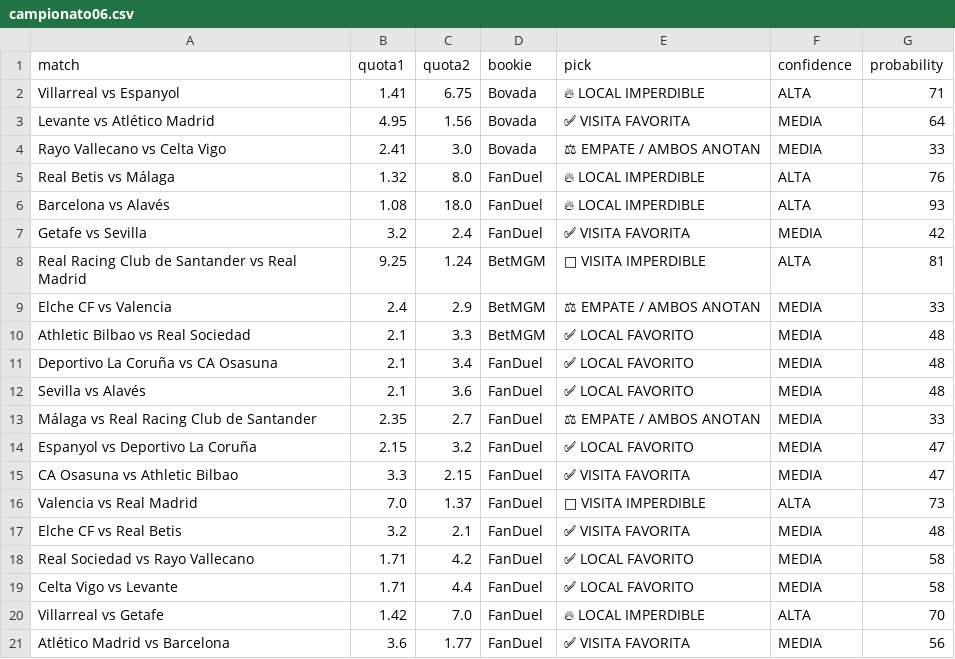
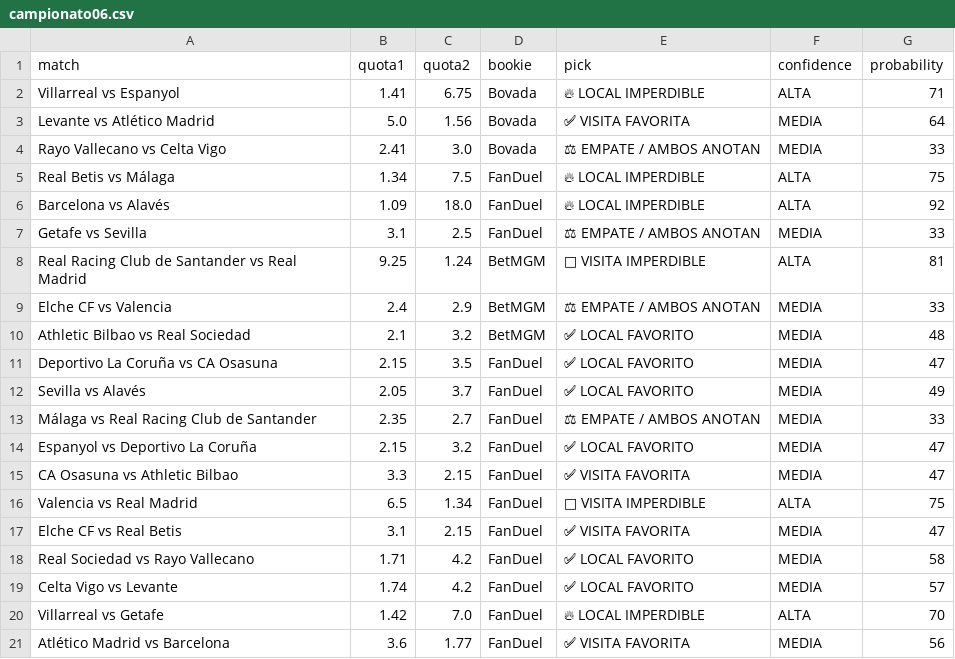
Before and after one commit to bernardinojosse/ia-deportiva-pro, a CSV file: campionati/campionato06.csv, drawn as a sheet; the diff names each change by its address in the sheet, - before the commit and + after, or states it on an @@ line.

```diff
--- a/campionati/campionato06.csv
+++ b/campionati/campionato06.csv
-B3 (quota1): 4.95
+B3 (quota1): 5.0
-B5 (quota1): 1.32
+B5 (quota1): 1.34
-C5 (quota2): 8.0
+C5 (quota2): 7.5
-G5 (probability): 76
+G5 (probability): 75
-B6 (quota1): 1.08
+B6 (quota1): 1.09
-G6 (probability): 93
+G6 (probability): 92
-B7 (quota1): 3.2
+B7 (quota1): 3.1
-C7 (quota2): 2.4
+C7 (quota2): 2.5
-E7 (pick): ✅ VISITA FAVORITA
+E7 (pick): ⚖ EMPATE / AMBOS ANOTAN
-G7 (probability): 42
+G7 (probability): 33
-C10 (quota2): 3.3
+C10 (quota2): 3.2
-B11 (quota1): 2.1
+B11 (quota1): 2.15
-C11 (quota2): 3.4
+C11 (quota2): 3.5
-G11 (probability): 48
+G11 (probability): 47
-B12 (quota1): 2.1
+B12 (quota1): 2.05
-C12 (quota2): 3.6
+C12 (quota2): 3.7
-G12 (probability): 48
+G12 (probability): 49
-B16 (quota1): 7.0
+B16 (quota1): 6.5
-C16 (quota2): 1.37
+C16 (quota2): 1.34
-G16 (probability): 73
+G16 (probability): 75
-B17 (quota1): 3.2
+B17 (quota1): 3.1
-C17 (quota2): 2.1
+C17 (quota2): 2.15
-G17 (probability): 48
+G17 (probability): 47
-B19 (quota1): 1.71
+B19 (quota1): 1.74
-C19 (quota2): 4.4
+C19 (quota2): 4.2
-G19 (probability): 58
+G19 (probability): 57
```
Also changed, not shown: campionati/campionato0.csv.
